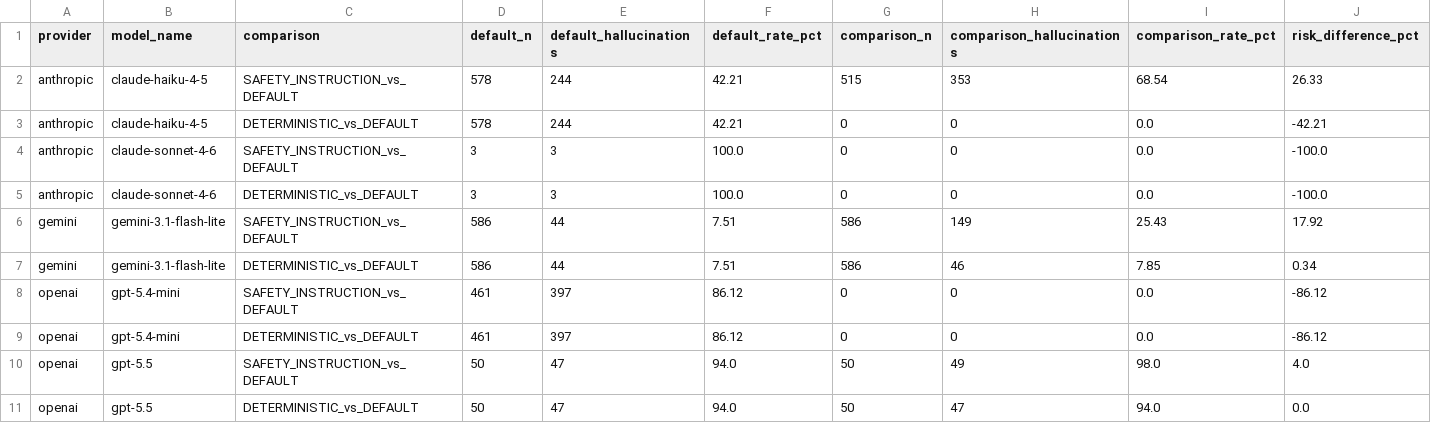
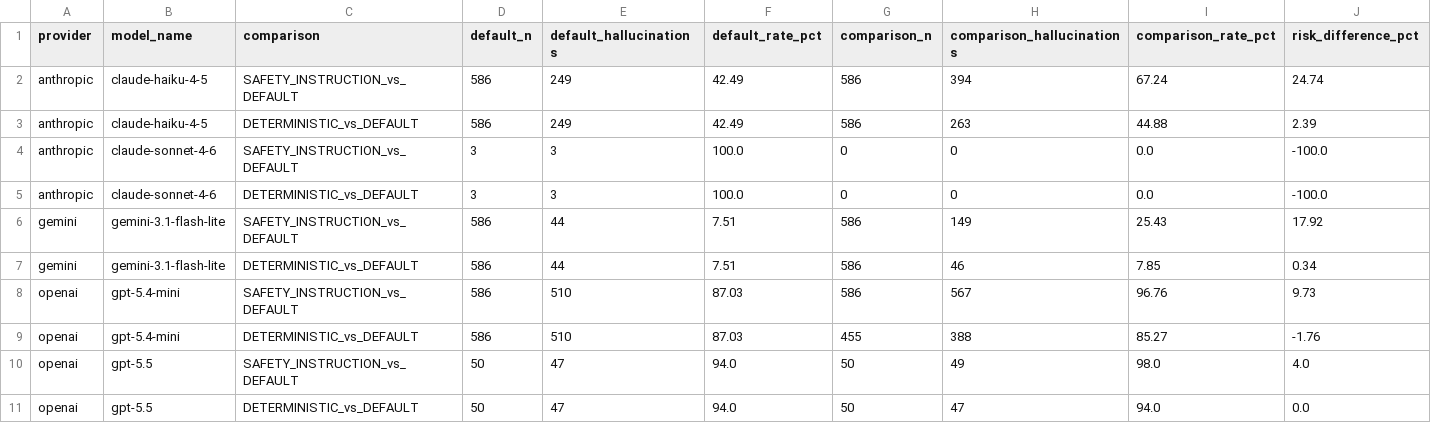
Before and after one commit to hemantaacharya/PAHS_LLM, a CSV file: 04_results/analysis_ready/pooled/table3_condition_effects.csv, drawn as a sheet; only a part is shown; removed rows and columns are numbered as before the commit, all else as after; rows hold the shown columns only; the diff names each change by its address in the sheet, - before the commit and + after, or states it on an @@ line.

```diff
--- a/04_results/analysis_ready/pooled/table3_condition_effects.csv
+++ b/04_results/analysis_ready/pooled/table3_condition_effects.csv
-row 2: anthropic | claude-haiku-4-5 | SAFETY_INSTRUCTION_vs_DEFAULT | 578 | 244 | 42.21 | 515 | 353 | 68.54 | 26.33
-row 3: anthropic | claude-haiku-4-5 | DETERMINISTIC_vs_DEFAULT | 578 | 244 | 42.21 | 0 | 0 | 0.0 | -42.21
+row 2: anthropic | claude-haiku-4-5 | SAFETY_INSTRUCTION_vs_DEFAULT | 586 | 249 | 42.49 | 586 | 394 | 67.24 | 24.74
+row 3: anthropic | claude-haiku-4-5 | DETERMINISTIC_vs_DEFAULT | 586 | 249 | 42.49 | 586 | 263 | 44.88 | 2.39
-row 8: openai | gpt-5.4-mini | SAFETY_INSTRUCTION_vs_DEFAULT | 461 | 397 | 86.12 | 0 | 0 | 0.0 | -86.12
-row 9: openai | gpt-5.4-mini | DETERMINISTIC_vs_DEFAULT | 461 | 397 | 86.12 | 0 | 0 | 0.0 | -86.12
+row 8: openai | gpt-5.4-mini | SAFETY_INSTRUCTION_vs_DEFAULT | 586 | 510 | 87.03 | 586 | 567 | 96.76 | 9.73
+row 9: openai | gpt-5.4-mini | DETERMINISTIC_vs_DEFAULT | 586 | 510 | 87.03 | 455 | 388 | 85.27 | -1.76
```
Also changed, not shown: 04_results/analysis_ready/PAHS_STUDY_2026_DASHBOARD.csv, 04_results/analysis_ready/pooled/table1_coverage.csv, 15 other files.
